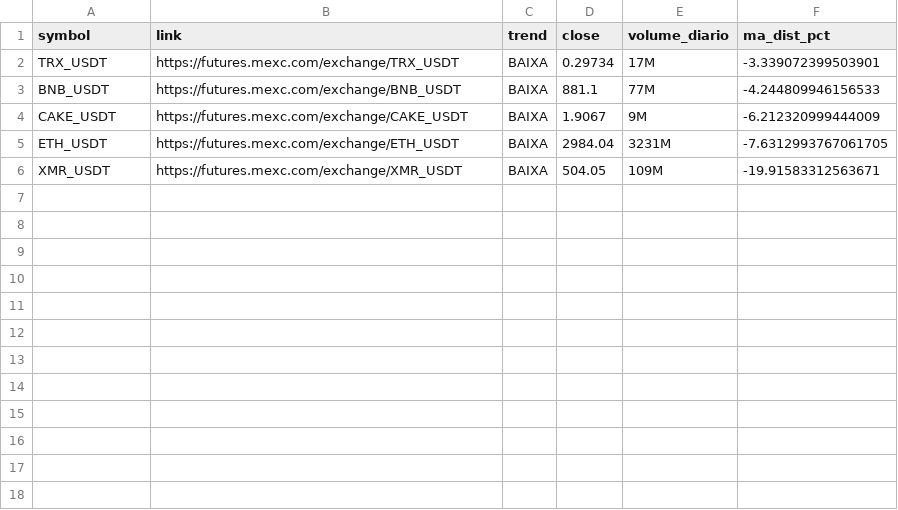
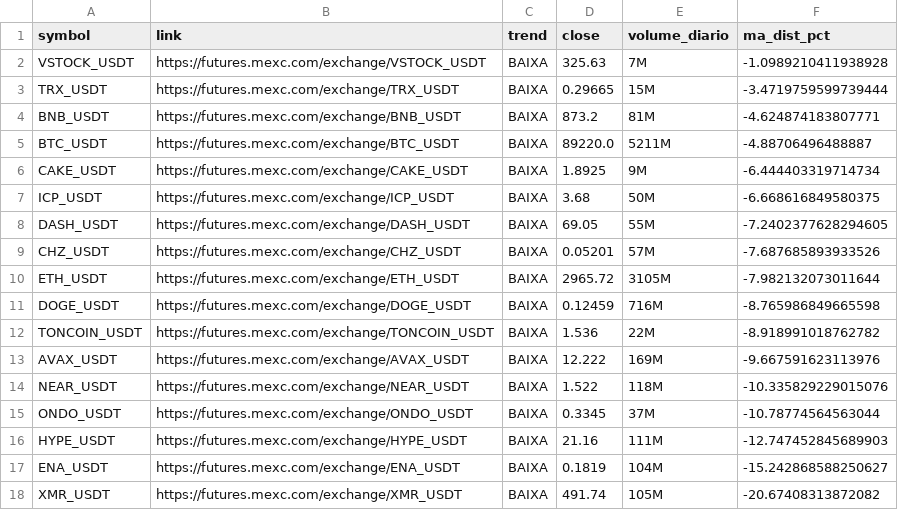
Before and after one commit to gabrielmachadogh/scanner-perps2, a CSV file: results/scanner_baixa.csv, drawn as a sheet.

```diff
--- a/results/scanner_baixa.csv
+++ b/results/scanner_baixa.csv
@@ -1,6 +1,18 @@
 symbol,link,trend,close,volume_diario,ma_dist_pct
-TRX_USDT,https://futures.mexc.com/exchange/TRX_USDT,BAIXA,0.29734,17M,-3.339072399503901
-BNB_USDT,https://futures.mexc.com/exchange/BNB_USDT,BAIXA,881.1,77M,-4.244809946156533
-CAKE_USDT,https://futures.mexc.com/exchange/CAKE_USDT,BAIXA,1.9067,9M,-6.212320999444009
-ETH_USDT,https://futures.mexc.com/exchange/ETH_USDT,BAIXA,2984.04,3231M,-7.6312993767061705
-XMR_USDT,https://futures.mexc.com/exchange/XMR_USDT,BAIXA,504.05,109M,-19.91583312563671
+VSTOCK_USDT,https://futures.mexc.com/exchange/VSTOCK_USDT,BAIXA,325.63,7M,-1.0989210411938928
+TRX_USDT,https://futures.mexc.com/exchange/TRX_USDT,BAIXA,0.29665,15M,-3.4719759599739444
+BNB_USDT,https://futures.mexc.com/exchange/BNB_USDT,BAIXA,873.2,81M,-4.624874183807771
+BTC_USDT,https://futures.mexc.com/exchange/BTC_USDT,BAIXA,89220.0,5211M,-4.88706496488887
+CAKE_USDT,https://futures.mexc.com/exchange/CAKE_USDT,BAIXA,1.8925,9M,-6.444403319714734
+ICP_USDT,https://futures.mexc.com/exchange/ICP_USDT,BAIXA,3.68,50M,-6.668616849580375
+DASH_USDT,https://futures.mexc.com/exchange/DASH_USDT,BAIXA,69.05,55M,-7.2402377628294605
+CHZ_USDT,https://futures.mexc.com/exchange/CHZ_USDT,BAIXA,0.05201,57M,-7.687685893933526
+ETH_USDT,https://futures.mexc.com/exchange/ETH_USDT,BAIXA,2965.72,3105M,-7.982132073011644
+DOGE_USDT,https://futures.mexc.com/exchange/DOGE_USDT,BAIXA,0.12459,716M,-8.765986849665598
+TONCOIN_USDT,https://futures.mexc.com/exchange/TONCOIN_USDT,BAIXA,1.536,22M,-8.918991018762782
+AVAX_USDT,https://futures.mexc.com/exchange/AVAX_USDT,BAIXA,12.222,169M,-9.667591623113976
+NEAR_USDT,https://futures.mexc.com/exchange/NEAR_USDT,BAIXA,1.522,118M,-10.335829229015076
+ONDO_USDT,https://futures.mexc.com/exchange/ONDO_USDT,BAIXA,0.3345,37M,-10.78774564563044
+HYPE_USDT,https://futures.mexc.com/exchange/HYPE_USDT,BAIXA,21.16,111M,-12.747452845689903
+ENA_USDT,https://futures.mexc.com/exchange/ENA_USDT,BAIXA,0.1819,104M,-15.242868588250627
+XMR_USDT,https://futures.mexc.com/exchange/XMR_USDT,BAIXA,491.74,105M,-20.67408313872082
```
Also changed, not shown: results/scanner_alta.csv, results/scanner_resultado_completo.csv, 3 other files.
